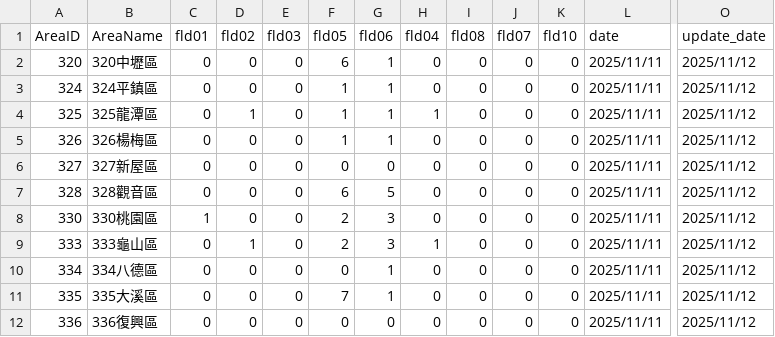
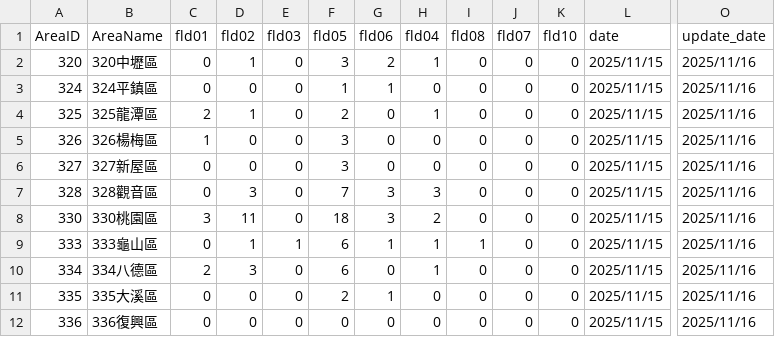
Before and after one commit to refinism-B/TJR103-Group-1-Project, a CSV file: airflow/data/raw/registrue/桃園市.csv, drawn as a sheet; only a part is shown, gaps mark what is left out; the diff covers the shown part only; the diff names each change by its address in the sheet, - before the commit and + after, or states it on an @@ line.

```diff
--- a/airflow/data/raw/registrue/桃園市.csv
+++ b/airflow/data/raw/registrue/桃園市.csv
-D2 (fld02): 0
+D2 (fld02): 1
-F2 (fld05): 6
+F2 (fld05): 3
-G2 (fld06): 1
+G2 (fld06): 2
-H2 (fld04): 0
+H2 (fld04): 1
-L2:L12 (date): 2025/11/11
+L2:L12 (date): 2025/11/15
-O2:O12 (update_date): 2025/11/12
+O2:O12 (update_date): 2025/11/16
-C4 (fld01): 0
+C4 (fld01): 2
-F4 (fld05): 1
+F4 (fld05): 2
-G4:G5 (fld06): 1
+G4:G5 (fld06): 0
-C5 (fld01): 0
+C5 (fld01): 1
-F5 (fld05): 1
+F5 (fld05): 3
-F6 (fld05): 0
+F6 (fld05): 3
-D7 (fld02): 0
+D7 (fld02): 3
-F7 (fld05): 6
+F7 (fld05): 7
-G7 (fld06): 5
+G7 (fld06): 3
-H7 (fld04): 0
+H7 (fld04): 3
-C8 (fld01): 1
+C8 (fld01): 3
-D8 (fld02): 0
+D8 (fld02): 11
-F8 (fld05): 2
+F8 (fld05): 18
-H8 (fld04): 0
+H8 (fld04): 2
-E9 (fld03): 0
+E9 (fld03): 1
-F9 (fld05): 2
+F9 (fld05): 6
-G9 (fld06): 3
+G9 (fld06): 1
-I9 (fld08): 0
+I9 (fld08): 1
-C10 (fld01): 0
+C10 (fld01): 2
-D10 (fld02): 0
+D10 (fld02): 3
-F10 (fld05): 0
+F10 (fld05): 6
-G10 (fld06): 1
+G10 (fld06): 0
-H10 (fld04): 0
+H10 (fld04): 1
-F11 (fld05): 7
+F11 (fld05): 2
```
Also changed, not shown: 75 edited cells elsewhere in this file, airflow/data/raw/registrue/新北市.csv, airflow/data/raw/registrue/臺中市.csv, 4 other files.
